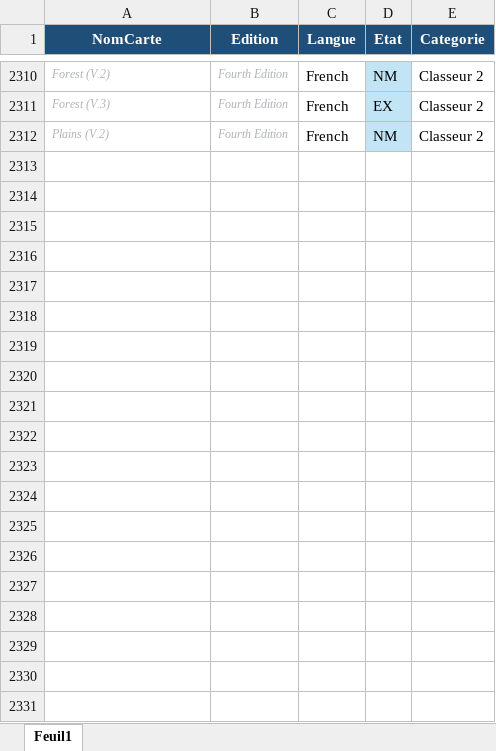
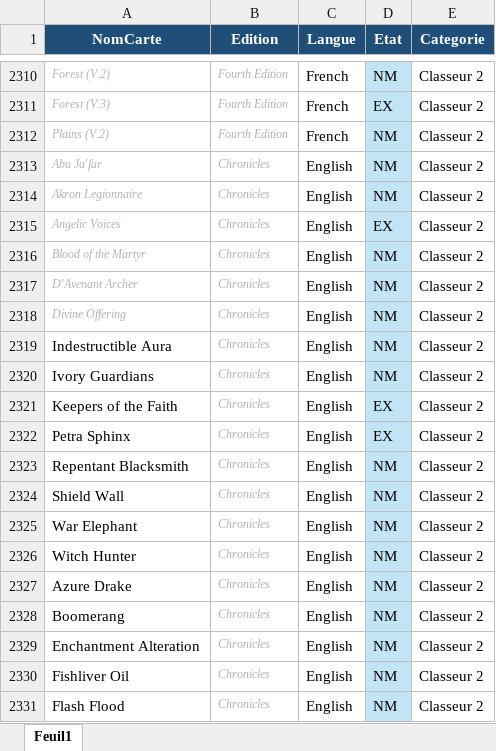
Before and after one commit to sokomano-ship-it/mtg-portfolio, an Excel workbook: uploads/collection.xlsx, sheet Feuil1, drawn as a sheet; only a part is shown, gaps mark what is left out; values as stored, in another font and other column widths than the file's, no borders; table styles not drawn; the diff covers the shown part only; the diff names each change by its address in the sheet, - before the commit and + after, or states it on an @@ line.

Commit message:
Update MTG collection

```diff
--- a/uploads/collection.xlsx (sheet Feuil1)
+++ b/uploads/collection.xlsx (sheet Feuil1)
+row 2313: Abu Ja'far | Chronicles | English | NM | Classeur 2
+row 2314: Akron Legionnaire | Chronicles | English | NM | Classeur 2
+row 2315: Angelic Voices | Chronicles | English | EX | Classeur 2
+row 2316: Blood of the Martyr | Chronicles | English | NM | Classeur 2
+row 2317: D'Avenant Archer | Chronicles | English | NM | Classeur 2
+row 2318: Divine Offering | Chronicles | English | NM | Classeur 2
+row 2319: Indestructible Aura | Chronicles | English | NM | Classeur 2
+row 2320: Ivory Guardians | Chronicles | English | NM | Classeur 2
+row 2321: Keepers of the Faith | Chronicles | English | EX | Classeur 2
+row 2322: Petra Sphinx | Chronicles | English | EX | Classeur 2
+row 2323: Repentant Blacksmith | Chronicles | English | NM | Classeur 2
+row 2324: Shield Wall | Chronicles | English | NM | Classeur 2
+row 2325: War Elephant | Chronicles | English | NM | Classeur 2
+row 2326: Witch Hunter | Chronicles | English | NM | Classeur 2
+row 2327: Azure Drake | Chronicles | English | NM | Classeur 2
+row 2328: Boomerang | Chronicles | English | NM | Classeur 2
+row 2329: Enchantment Alteration | Chronicles | English | NM | Classeur 2
+row 2330: Fishliver Oil | Chronicles | English | NM | Classeur 2
+row 2331: Flash Flood | Chronicles | English | NM | Classeur 2
```
Also changed, not shown: 167 added rows elsewhere in this sheet.
